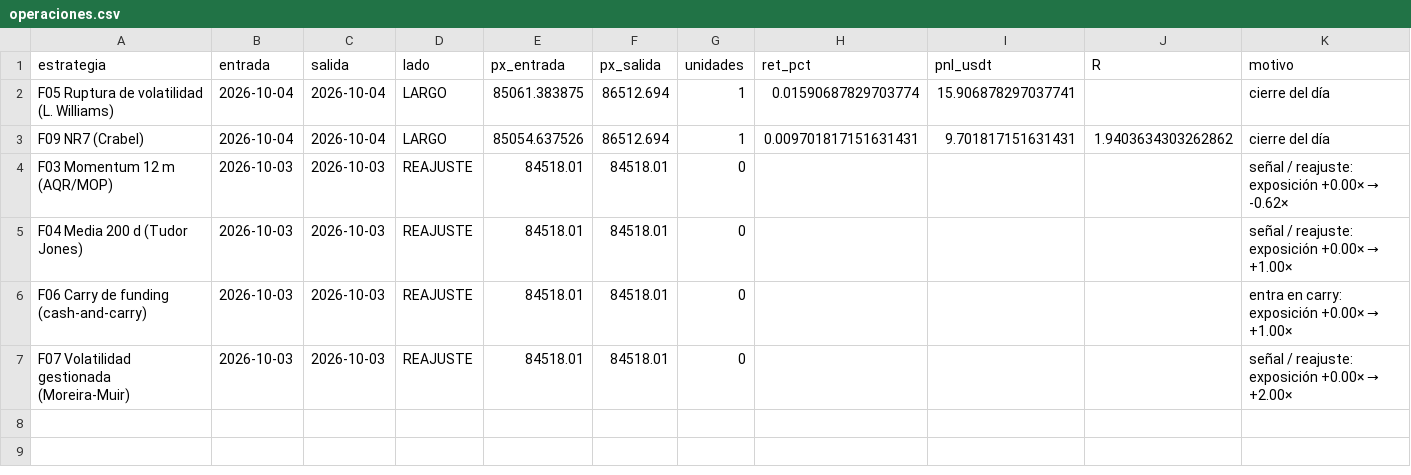
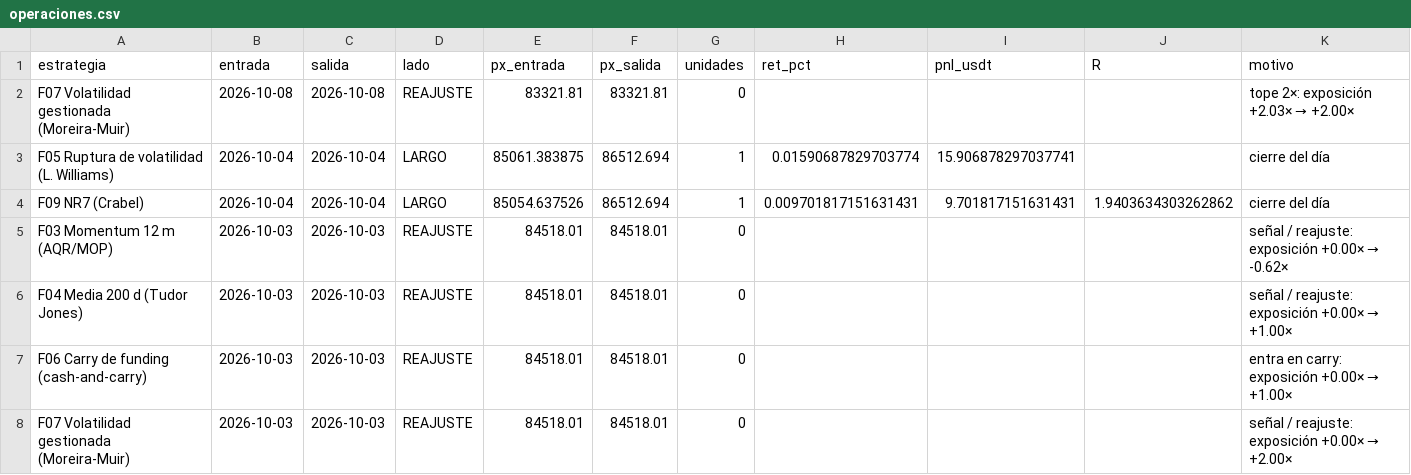
Before and after one commit to josecarrera2708-wq/viral-video-saas, a CSV file: millonary/paper_state/fondos/operaciones.csv, drawn as a sheet.

```diff
--- a/millonary/paper_state/fondos/operaciones.csv
+++ b/millonary/paper_state/fondos/operaciones.csv
@@ -1,2 +1,3 @@
 estrategia,entrada,salida,lado,px_entrada,px_salida,unidades,ret_pct,pnl_usdt,R,motivo
+F07 Volatilidad gestionada (Moreira-Muir),2026-10-08,2026-10-08,REAJUSTE,83321.81,83321.81,0,,,,tope 2×: exposición +2.03× → +2.00×
 F05 Ruptura de volatilidad (L. Williams),2026-10-04,2026-10-04,LARGO,85061.383875,86512.694,1,0.01590687829703774,15.906878297037741,,cierre del día
```
Also changed, not shown: millonary/paper_state/mesapatrones/trades.csv, 7 other files.
